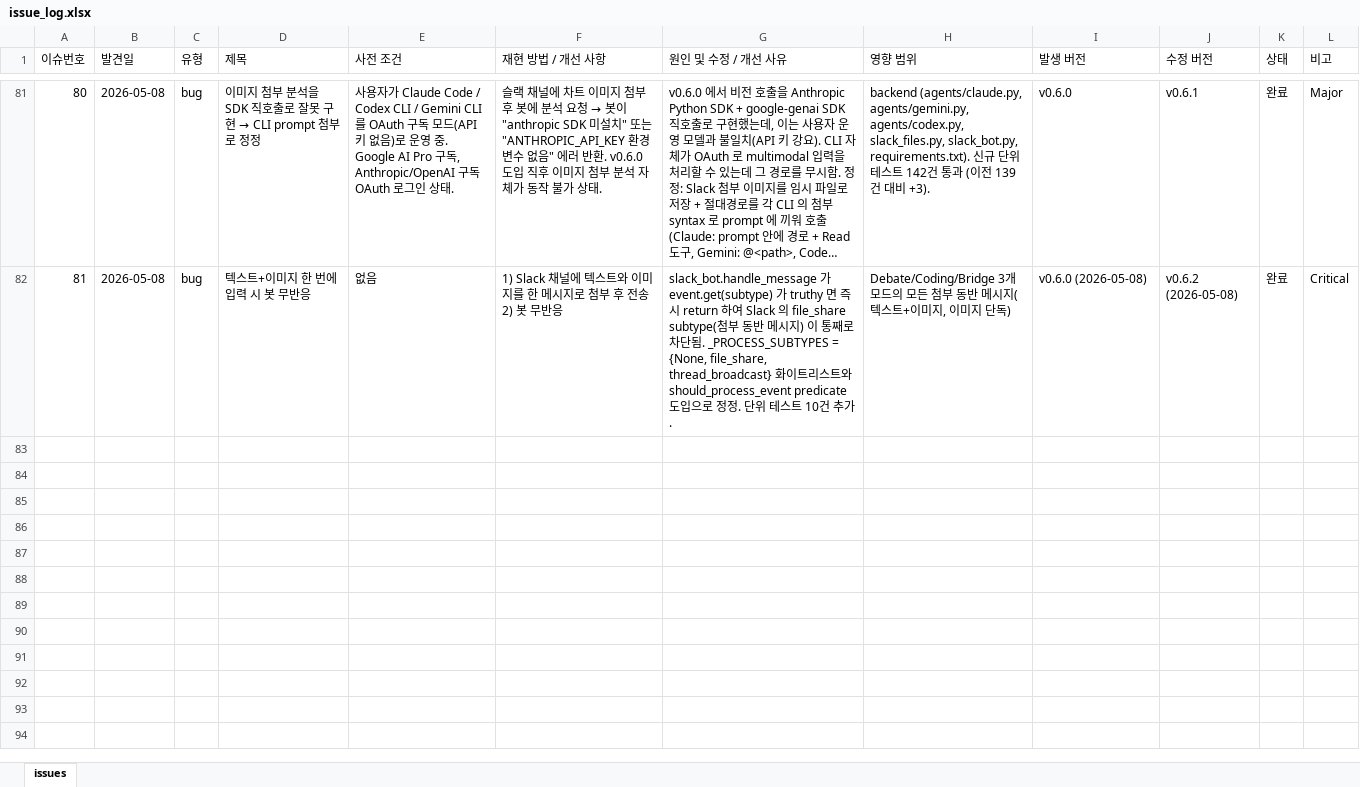
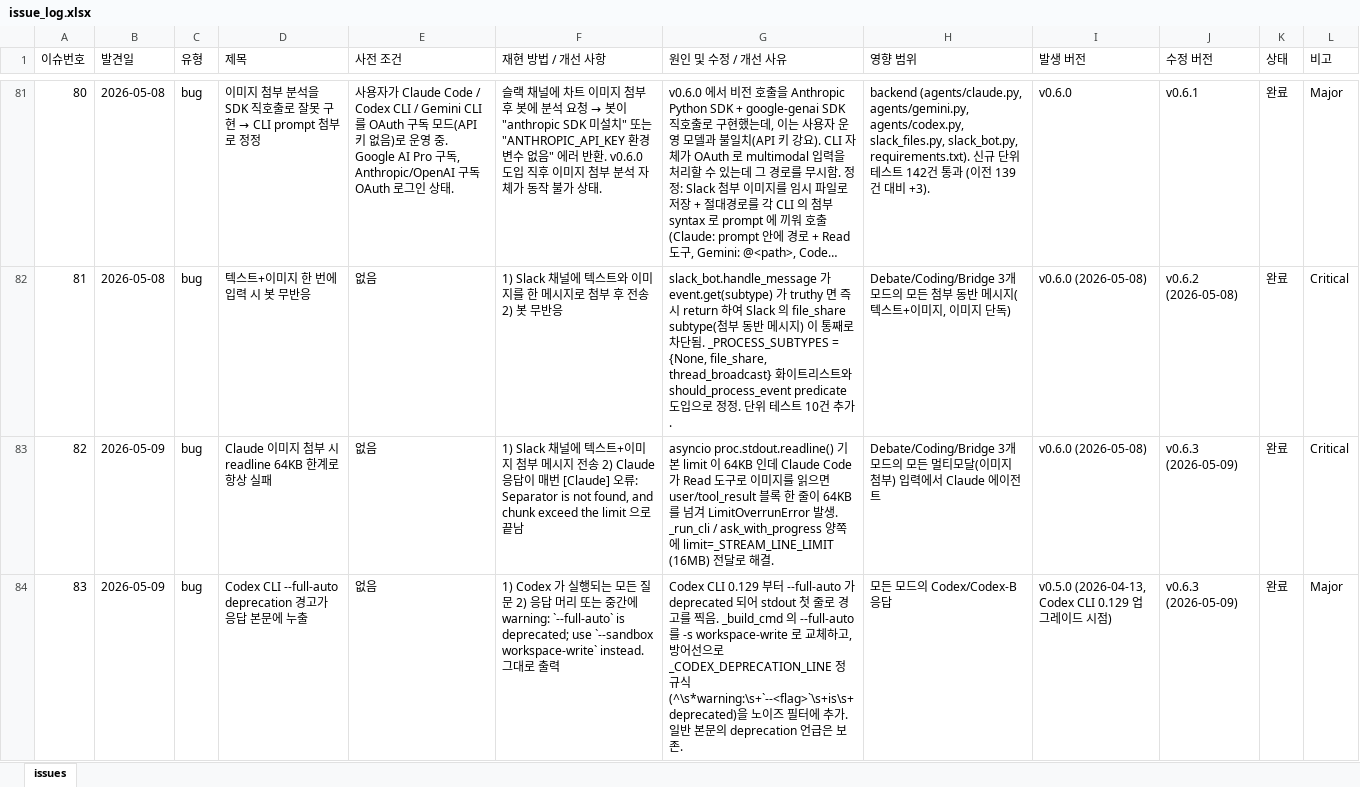
Before and after one commit to sym804/ai-squad, an Excel workbook: issue_log.xlsx, sheet issues, drawn as a sheet; only a part is shown, gaps mark what is left out; long unchanged cells end in …; values as stored, in another font and other column widths than the file's, no borders; the diff covers the shown part only; the diff names each change by its address in the sheet, - before the commit and + after, or states it on an @@ line.

```diff
--- a/issue_log.xlsx (sheet issues)
+++ b/issue_log.xlsx (sheet issues)
+row 83: 82 | 2026-05-09 | bug | Claude 이미지 첨부 시 readline 64KB 한계로 항상 실패 | 없음 | 1) Slack 채널에 텍스트+이미지 첨부 메시지 전송 2) Claude 응답이 매번 [Claude] 오류: Separator is not found, and chunk exceed the limit 으로 끝남 | asyncio proc.stdout.readline() 기본 limit 이 64KB 인데 Claude Code 가 Read 도구로 이미지를 읽으면 user/tool_result 블록 한 줄이 64KB 를 넘겨 LimitOverrunError 발생. _run_cli / ask_with_progress 양쪽에 limit=_STREAM_LINE_LIMIT (16MB) 전달로 해결. | Debate/Coding/Bridge 3개 모드의 모든 멀티모달(이미지 첨부) 입력에서 Claude 에이전트 | v0.6.0 (2026-05-08) | v0.6.3 (2026-05-09) | 완료 | Critical
+row 84: 83 | 2026-05-09 | bug | Codex CLI --full-auto deprecation 경고가 응답 본문에 누출 | 없음 | 1) Codex 가 실행되는 모든 질문 2) 응답 머리 또는 중간에 warning: `--full-auto` is deprecated; use `--sandbox workspace-write` instead. 그대로 출력 | Codex CLI 0.129 부터 --full-auto 가 deprecated 되어 stdout 첫 줄로 경고를 찍음. _build_cmd 의 --full-auto 를 -s workspace-write 로 교체하고, 방어선으로 _CODEX_DEPRECATION_LINE 정규식(^\s*warning:\s+`--<flag>`\s+is\s+deprecated)을 노이즈 필터에 추가. 일반 본문의 deprecation 언급은 보존. | 모든 모드의 Codex/Codex-B 응답 | v0.5.0 (2026-04-13, Codex CLI 0.129 업그레이드 시점) | v0.6.3 (2026-05-09) | 완료 | Major
```
Also changed, not shown: 2 added rows elsewhere in this sheet, 7 other files.
